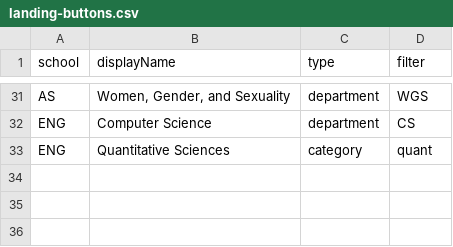
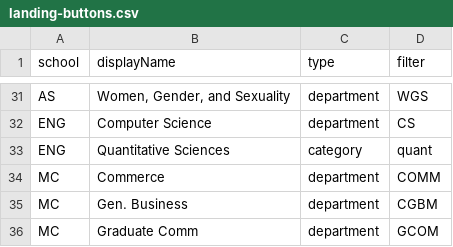
Before and after one commit to jdiamond4/CourseSearch, a CSV file: localdata/landing-buttons.csv (was data/landing-buttons.csv), drawn as a sheet; only a part is shown, gaps mark what is left out.

Commit message:
Restructure data handling to seperate static and changing data
- Rename data/ folder to localdata/ to avoid confusion with data branch
- Update server.js to read landing-buttons.csv and departments.csv from local files instead of GitHub API calls
- Update scripts to use localdata/ for configuration and working files
- Improves performance by eliminating unnecessary API calls

```diff
--- a/data/landing-buttons.csv
+++ b/localdata/landing-buttons.csv
@@ -33 +33,4 @@ ENG,Computer Science,department,CS
 ENG,Quantitative Sciences,category,quant
+MC,Commerce,department,COMM
+MC,Gen. Business,department,CGBM
+MC,Graduate Comm,department,GCOM
```
Also changed, not shown: localdata/departments.csv, 7 other files.
